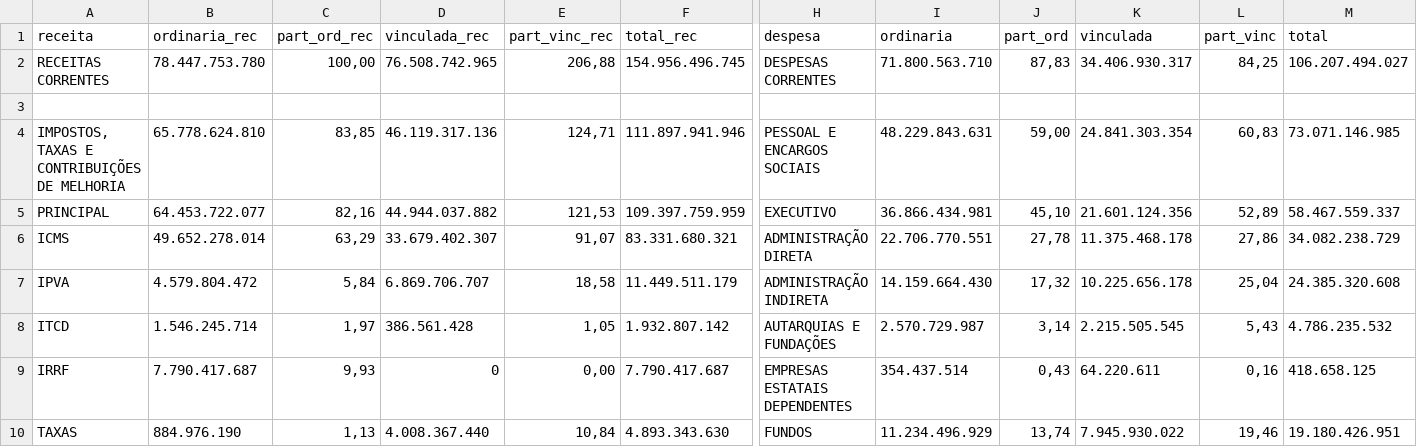
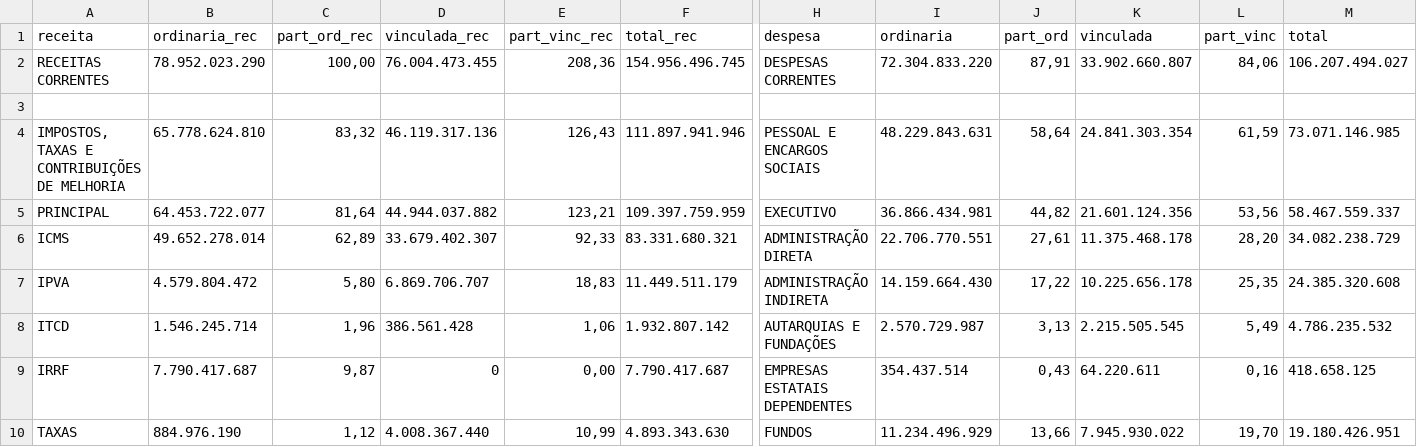
Before and after one commit to splor-mg/volumes-loa, a CSV file: volume1/data/T1_DEMONSTRATIVO_CONSOLIDADO_ORCAMENTO_FISCAL.csv, drawn as a sheet; only a part is shown, gaps mark what is left out; the diff covers the shown part only; the diff names each change by its address in the sheet, - before the commit and + after, or states it on an @@ line.

```diff
--- a/volume1/data/T1_DEMONSTRATIVO_CONSOLIDADO_ORCAMENTO_FISCAL.csv
+++ b/volume1/data/T1_DEMONSTRATIVO_CONSOLIDADO_ORCAMENTO_FISCAL.csv
-B2 (ordinaria_rec): 78.447.753.780
+B2 (ordinaria_rec): 78.952.023.290
-D2 (vinculada_rec): 76.508.742.965
+D2 (vinculada_rec): 76.004.473.455
-E2 (part_vinc_rec): 206,88
+E2 (part_vinc_rec): 208,36
-I2 (ordinaria): 71.800.563.710
+I2 (ordinaria): 72.304.833.220
-J2 (part_ord): 87,83
+J2 (part_ord): 87,91
-K2 (vinculada): 34.406.930.317
+K2 (vinculada): 33.902.660.807
-L2 (part_vinc): 84,25
+L2 (part_vinc): 84,06
-C4 (part_ord_rec): 83,85
+C4 (part_ord_rec): 83,32
-E4 (part_vinc_rec): 124,71
+E4 (part_vinc_rec): 126,43
-J4 (part_ord): 59,00
+J4 (part_ord): 58,64
-L4 (part_vinc): 60,83
+L4 (part_vinc): 61,59
-C5 (part_ord_rec): 82,16
+C5 (part_ord_rec): 81,64
-E5 (part_vinc_rec): 121,53
+E5 (part_vinc_rec): 123,21
-J5 (part_ord): 45,10
+J5 (part_ord): 44,82
-L5 (part_vinc): 52,89
+L5 (part_vinc): 53,56
-C6 (part_ord_rec): 63,29
+C6 (part_ord_rec): 62,89
-E6 (part_vinc_rec): 91,07
+E6 (part_vinc_rec): 92,33
-J6 (part_ord): 27,78
+J6 (part_ord): 27,61
-L6 (part_vinc): 27,86
+L6 (part_vinc): 28,20
-C7 (part_ord_rec): 5,84
+C7 (part_ord_rec): 5,80
-E7 (part_vinc_rec): 18,58
+E7 (part_vinc_rec): 18,83
-J7 (part_ord): 17,32
+J7 (part_ord): 17,22
-L7 (part_vinc): 25,04
+L7 (part_vinc): 25,35
-C8 (part_ord_rec): 1,97
+C8 (part_ord_rec): 1,96
-E8 (part_vinc_rec): 1,05
+E8 (part_vinc_rec): 1,06
-J8 (part_ord): 3,14
+J8 (part_ord): 3,13
-L8 (part_vinc): 5,43
+L8 (part_vinc): 5,49
-C9 (part_ord_rec): 9,93
+C9 (part_ord_rec): 9,87
-C10 (part_ord_rec): 1,13
+C10 (part_ord_rec): 1,12
-E10 (part_vinc_rec): 10,84
+E10 (part_vinc_rec): 10,99
-J10 (part_ord): 13,74
+J10 (part_ord): 13,66
-L10 (part_vinc): 19,46
+L10 (part_vinc): 19,70
```
Also changed, not shown: 111 edited cells elsewhere in this file, utils/suporte/V1/painel_desp2025.csv, utils/suporte/V1/painel_rec2025.csv, 13 other files.
